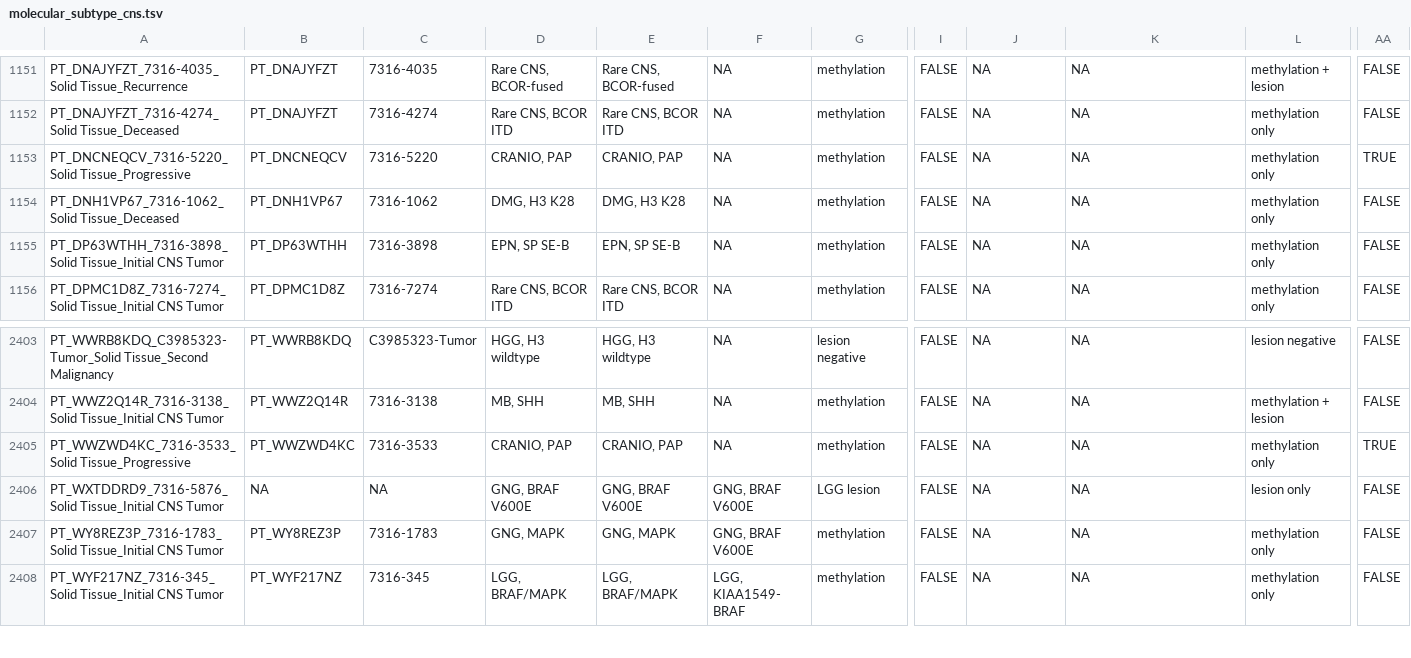
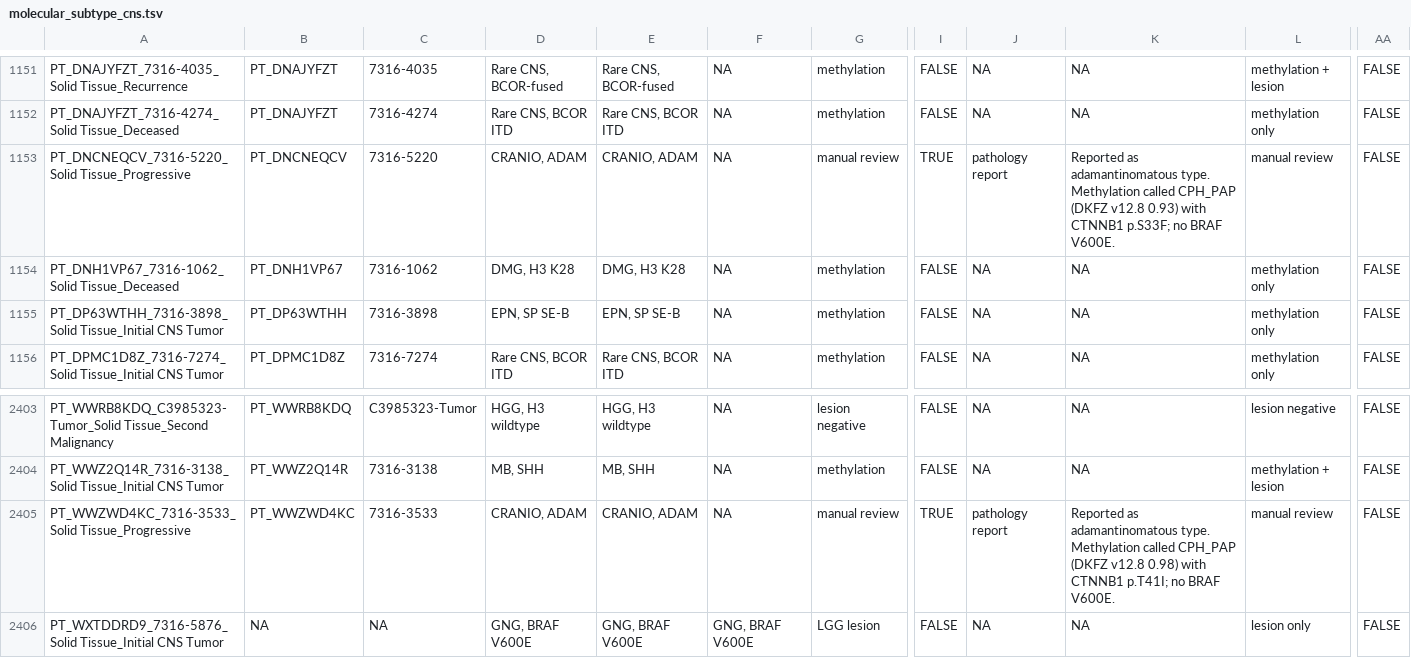
Before and after one commit to rokitalab/OpenPedCan-Project-CNH, a TSV file: analyses/molecular-subtyping-CNS/results/molecular_subtype_cns.tsv, drawn as a sheet; only a part is shown, gaps mark what is left out; the shorter side is filled out with more unchanged rows; the diff names each change by its address in the sheet, - before the commit and + after, or states it on an @@ line.

```diff
--- a/analyses/molecular-subtyping-CNS/results/molecular_subtype_cns.tsv
+++ b/analyses/molecular-subtyping-CNS/results/molecular_subtype_cns.tsv
-D1153: CRANIO, PAP
+D1153: CRANIO, ADAM
-E1153: CRANIO, PAP
+E1153: CRANIO, ADAM
-G1153: methylation
+G1153: manual review
-I1153: FALSE
+I1153: TRUE
-J1153: NA
+J1153: pathology report
-K1153: NA
+K1153: Reported as adamantinomatous type. Methylation called CPH_PAP (DKFZ v12.8 0.93) with CTNNB1 p.S33F; no BRAF V600E.
-L1153: methylation only
+L1153: manual review
-AA1153: TRUE
+AA1153: FALSE
-D2405: CRANIO, PAP
+D2405: CRANIO, ADAM
-E2405: CRANIO, PAP
+E2405: CRANIO, ADAM
-G2405: methylation
+G2405: manual review
-I2405: FALSE
+I2405: TRUE
-J2405: NA
+J2405: pathology report
-K2405: NA
+K2405: Reported as adamantinomatous type. Methylation called CPH_PAP (DKFZ v12.8 0.98) with CTNNB1 p.T41I; no BRAF V600E.
-L2405: methylation only
+L2405: manual review
-AA2405: TRUE
+AA2405: FALSE
```
Also changed, not shown: analyses/molecular-subtyping-CNS/input/manual_subtype_review.tsv, analyses/molecular-subtyping-CNS/results/legacy_comparison.tsv.
